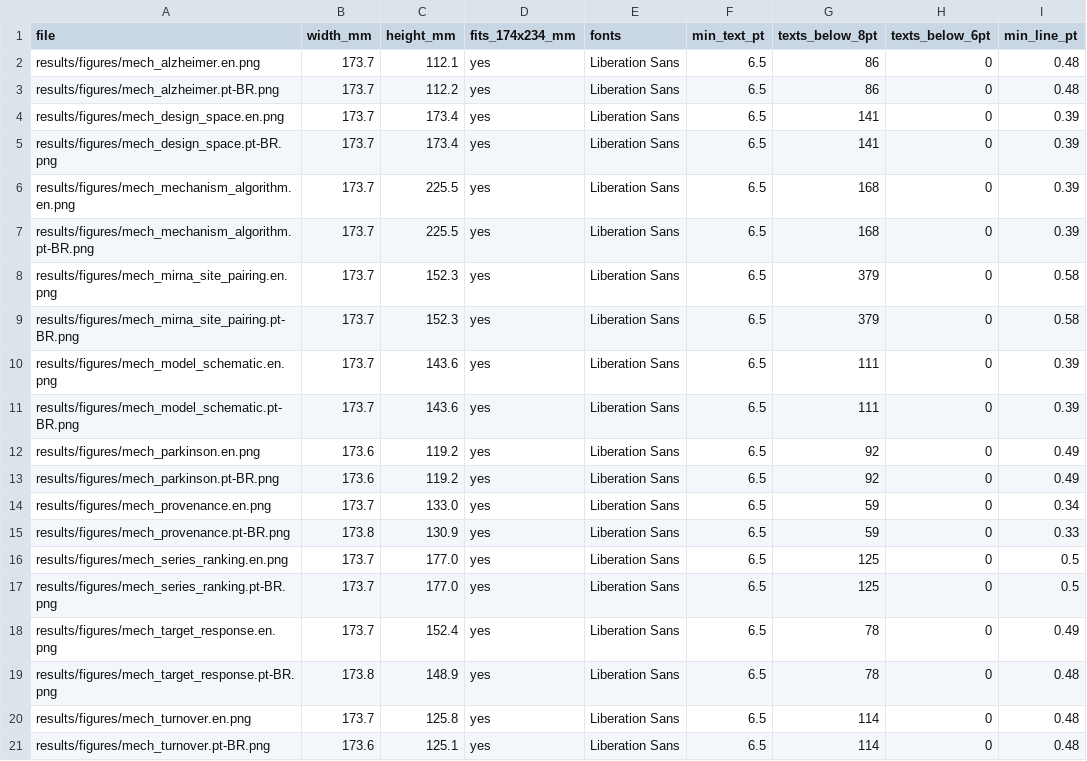
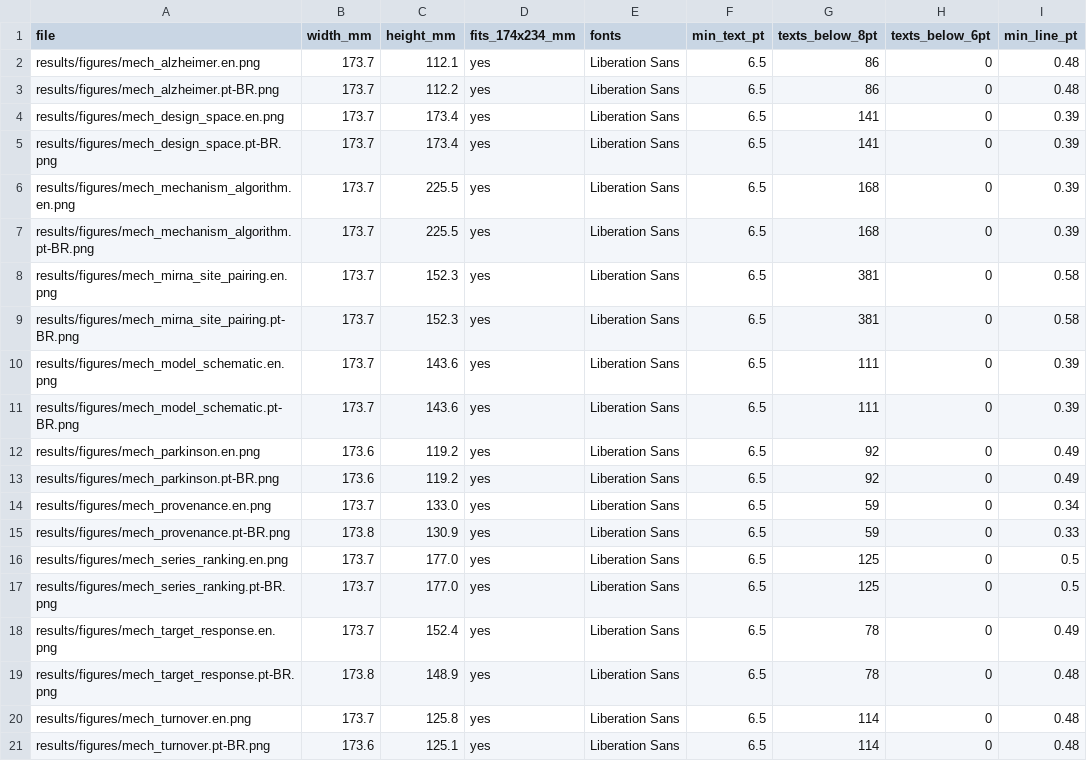
Before and after one commit to WesleyCapucho/mirna-mimics-kinetic-model-ad-pd, a CSV file: results/tables/journal_figure_spec.csv, drawn as a sheet.

```diff
--- a/results/tables/journal_figure_spec.csv
+++ b/results/tables/journal_figure_spec.csv
@@ -7,4 +7,4 @@ results/figures/mech_mechanism_algorithm.en.png,173.7,225.5,yes,Liberation Sans,
 results/figures/mech_mechanism_algorithm.pt-BR.png,173.7,225.5,yes,Liberation Sans,6.5,168,0,0.39
-results/figures/mech_mirna_site_pairing.en.png,173.7,152.3,yes,Liberation Sans,6.5,379,0,0.58
-results/figures/mech_mirna_site_pairing.pt-BR.png,173.7,152.3,yes,Liberation Sans,6.5,379,0,0.58
+results/figures/mech_mirna_site_pairing.en.png,173.7,152.3,yes,Liberation Sans,6.5,381,0,0.58
+results/figures/mech_mirna_site_pairing.pt-BR.png,173.7,152.3,yes,Liberation Sans,6.5,381,0,0.58
 results/figures/mech_model_schematic.en.png,173.7,143.6,yes,Liberation Sans,6.5,111,0,0.39
```
Also changed, not shown: results/tables/mirna_site_pairing.csv, 23 other files.
